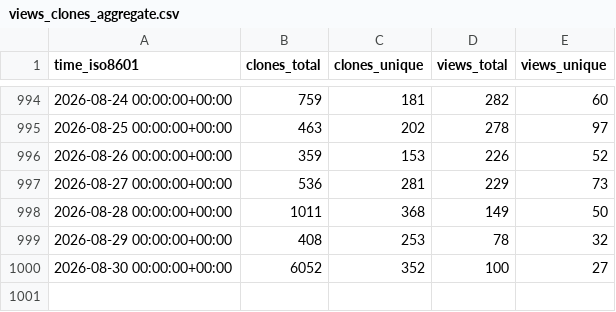
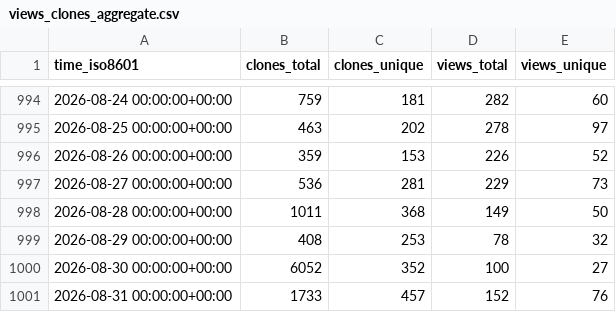
Before and after one commit to thomaspoignant/go-feature-flag, a CSV file: thomaspoignant/go-feature-flag/ghrs-data/views_clones_aggregate.csv, drawn as a sheet; only a part is shown, gaps mark what is left out; the diff names each change by its address in the sheet, - before the commit and + after, or states it on an @@ line.

```diff
--- a/thomaspoignant/go-feature-flag/ghrs-data/views_clones_aggregate.csv
+++ b/thomaspoignant/go-feature-flag/ghrs-data/views_clones_aggregate.csv
+row 1001: 2026-08-31 00:00:00+00:00 | 1733 | 457 | 152 | 76
```
Also changed, not shown: 1 other file.
